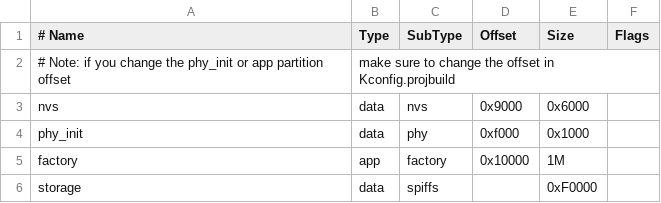
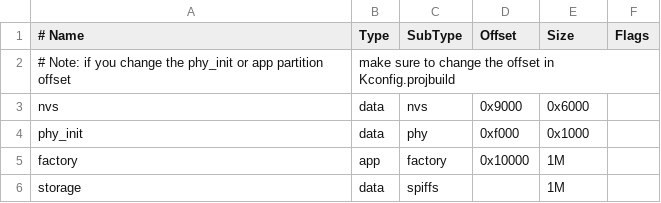
Before and after one commit to drdelgado/spiffs_esp32, a CSV file: partitions_example.csv, drawn as a sheet.

Commit message:
partition added

```diff
--- a/partitions_example.csv
+++ b/partitions_example.csv
@@ -5,2 +5,2 @@ phy_init, data, phy,     0xf000,  0x1000,
 factory,  app,  factory, 0x10000, 1M,
-storage,  data, spiffs,  ,        0xF0000,
+storage,  data, spiffs,  ,        1M,
```
